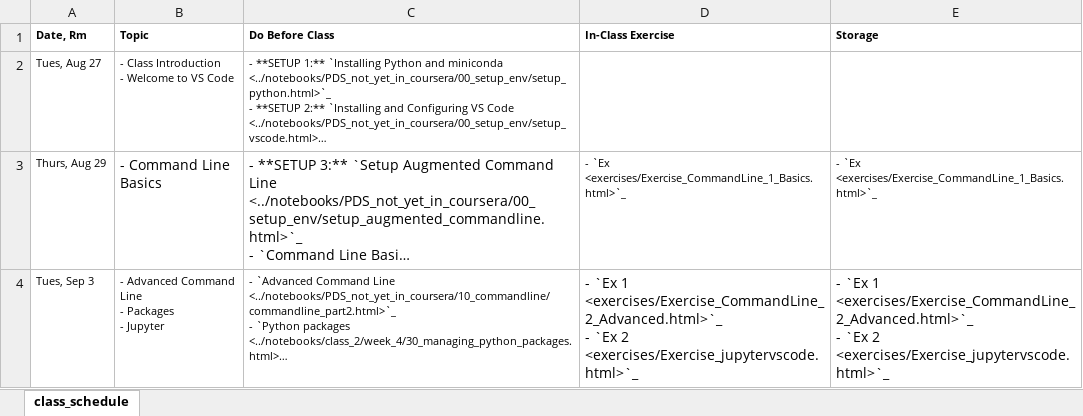
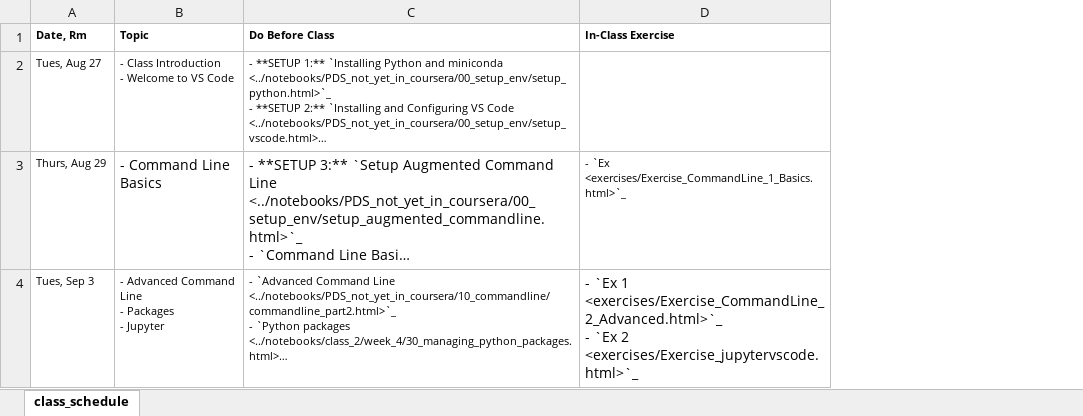
Before and after one commit to nickeubank/practicaldatascience_book, an Excel workbook: ids720_specific/class_schedule_xlsx.xlsx, sheet class_schedule, drawn as a sheet; only a part is shown; long unchanged cells end in …; values as stored, in another font and other column widths than the file's, no borders; ↵ is a line break in a cell; the diff covers the shown part only; the diff names each change by its address in the sheet, - before the commit and + after, or states it on an @@ line.

Commit message:
add exercises

```diff
--- a/ids720_specific/class_schedule_xlsx.xlsx (sheet class_schedule)
+++ b/ids720_specific/class_schedule_xlsx.xlsx (sheet class_schedule)
-column E (Storage), rows 3-4: - `Ex <exercises/Exercise_CommandLine_1_Basics.html>`_ | - `Ex 1 <exercises/Exercise_CommandLine_2_Advanced.html>`_ ↵ - `Ex 2 <exercises/Exercise_jupytervscode.html>`_
```
Also changed, not shown: 2 edited cells elsewhere in this sheet, 9 other files.
